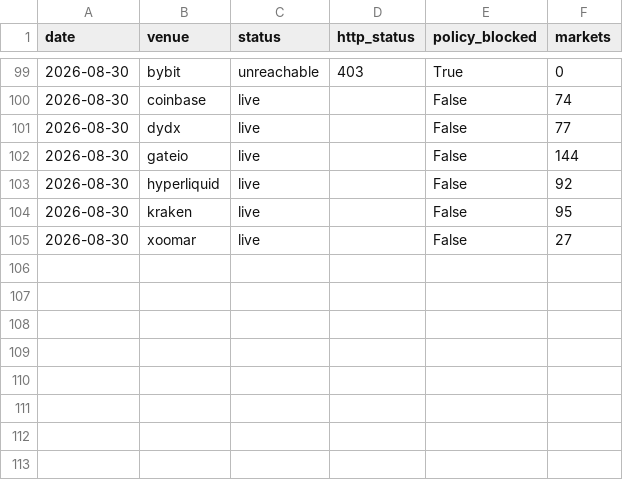
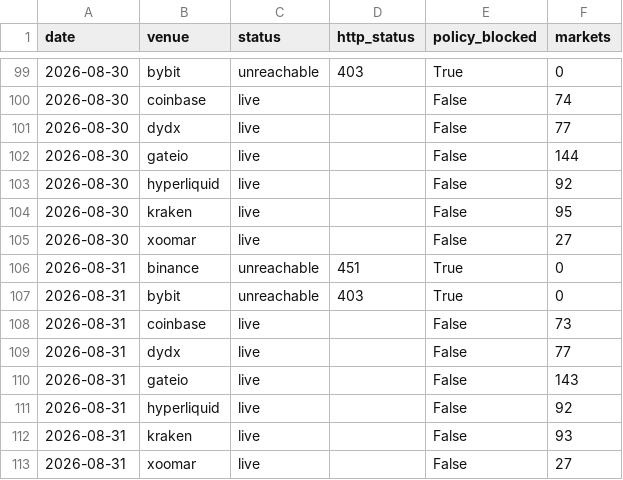
Before and after one commit to alecmessino/crypto-conviction-monitor, a CSV file: ledger/venue_health.csv, drawn as a sheet; only a part is shown, gaps mark what is left out; the diff names each change by its address in the sheet, - before the commit and + after, or states it on an @@ line.

Commit message:
nightly ledger snapshot 2026-08-31

```diff
--- a/ledger/venue_health.csv
+++ b/ledger/venue_health.csv
+row 106: 2026-08-31 | binance | unreachable | 451 | True | 0
+row 107: 2026-08-31 | bybit | unreachable | 403 | True | 0
+row 108: 2026-08-31 | coinbase | live |  | False | 73
+row 109: 2026-08-31 | dydx | live |  | False | 77
+row 110: 2026-08-31 | gateio | live |  | False | 143
+row 111: 2026-08-31 | hyperliquid | live |  | False | 92
+row 112: 2026-08-31 | kraken | live |  | False | 93
+row 113: 2026-08-31 | xoomar | live |  | False | 27
```
Also changed, not shown: ledger/dex.csv, ledger/index.csv, 10 other files.
